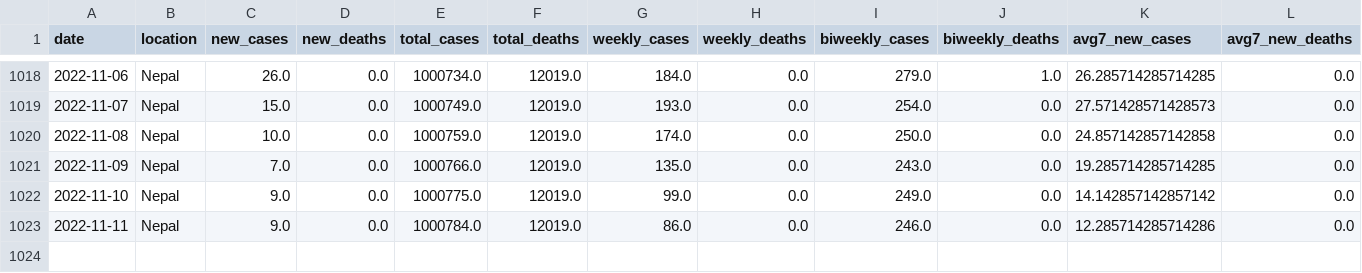
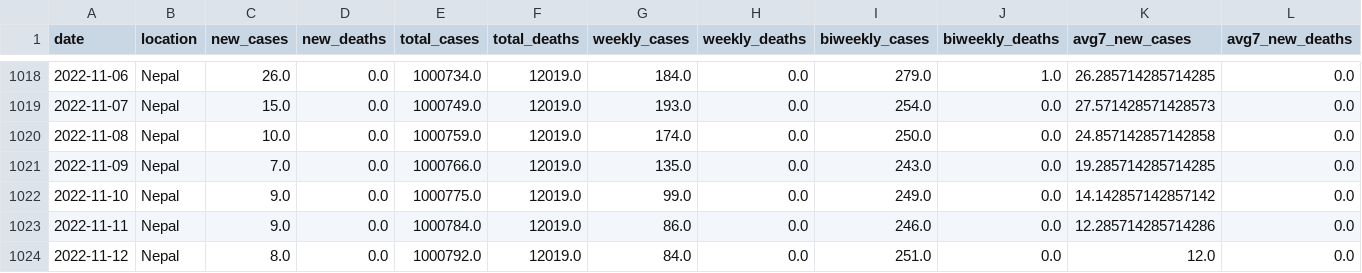
Before and after one commit to rvibek/covid19_nepal, a CSV file: data/covid19aggregate.csv, drawn as a sheet; only a part is shown, gaps mark what is left out.

```diff
--- a/data/covid19aggregate.csv
+++ b/data/covid19aggregate.csv
@@ -1023 +1023,2 @@ date,location,new_cases,new_deaths,total_cases,total_deaths,weekly_cases,weekly_
 2022-11-11,Nepal,9.0,0.0,1000784.0,12019.0,86.0,0.0,246.0,0.0,12.285714285714286,0.0
+2022-11-12,Nepal,8.0,0.0,1000792.0,12019.0,84.0,0.0,251.0,0.0,12.0,0.0
```
Also changed, not shown: data/nepal_covid19JHU.csv, 1 other file.
